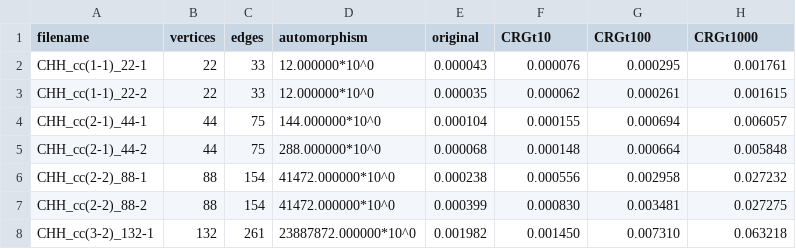
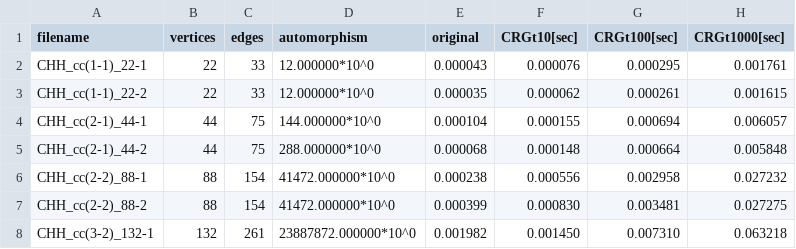
Before and after one commit to obatakyoukan/mthesis_obata_data, a CSV file: result_time.csv, drawn as a sheet; only a part is shown.

Commit message:
単位[sec]

```diff
--- a/result_time.csv
+++ b/result_time.csv
@@ -1,2 +1,2 @@
-filename,vertices,edges,automorphism,original,CRGt10,CRGt100,CRGt1000
+filename,vertices,edges,automorphism,original,CRGt10[sec],CRGt100[sec],CRGt1000[sec]
 CHH_cc(1-1)_22-1,22,33,12.000000*10^0,0.000043,0.000076,0.000295,0.001761
```
